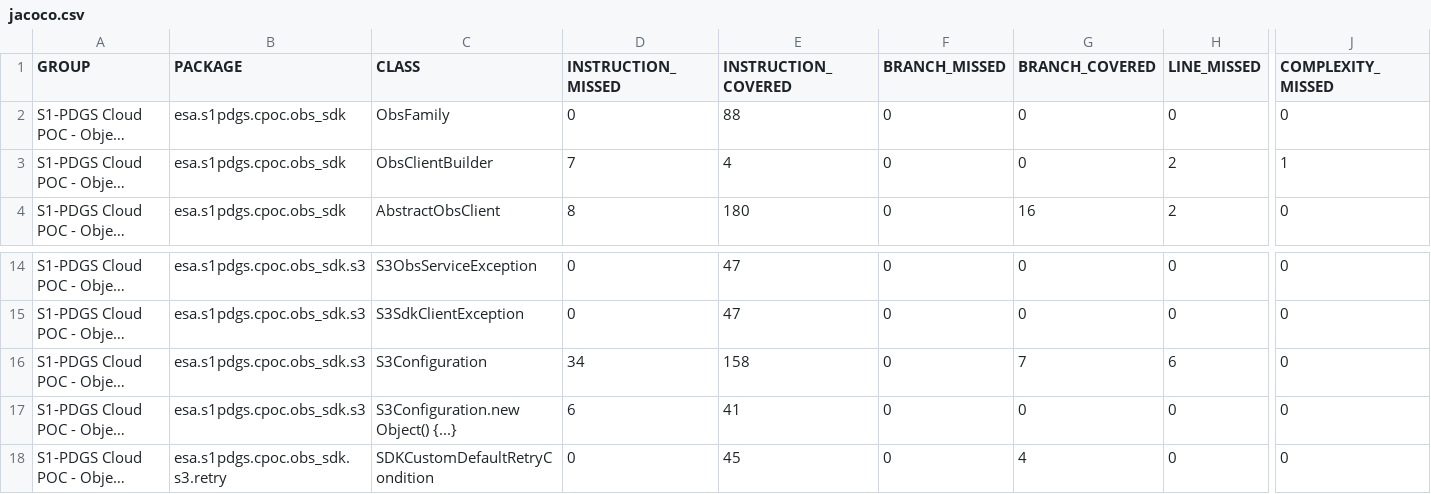
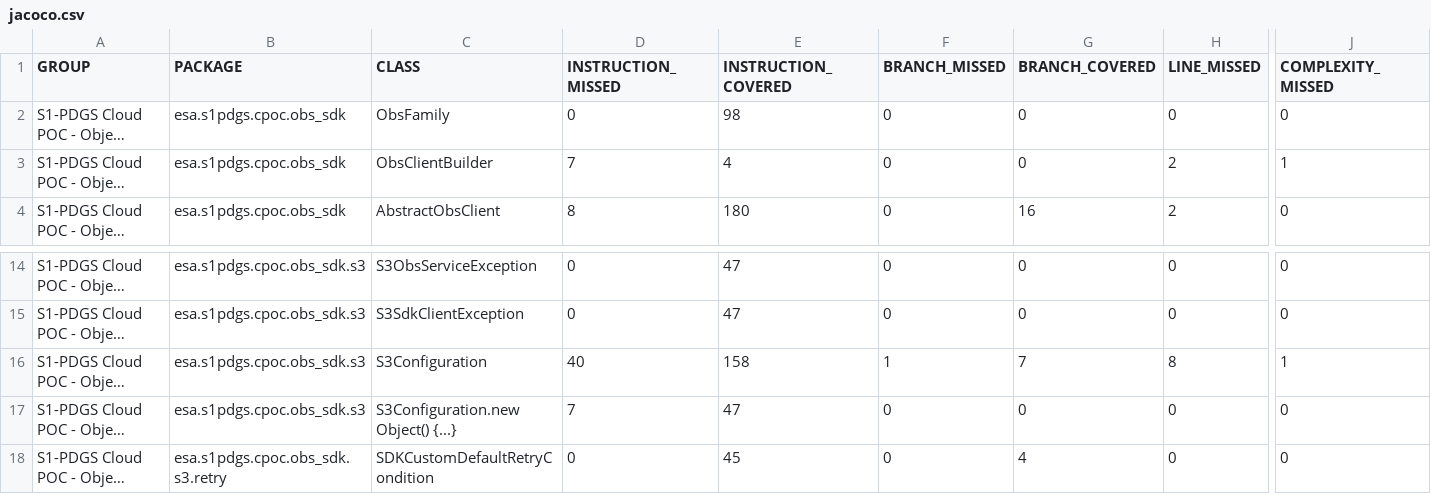
Before and after one commit to COPRS/production-common, a CSV file: build/html-reports/jacoco-ut/jacoco.csv, drawn as a sheet; only a part is shown, gaps mark what is left out; long unchanged cells end in …; the diff names each change by its address in the sheet, - before the commit and + after, or states it on an @@ line.

```diff
--- a/build/html-reports/jacoco-ut/jacoco.csv
+++ b/build/html-reports/jacoco-ut/jacoco.csv
-E2 (INSTRUCTION_COVERED): 88
+E2 (INSTRUCTION_COVERED): 98
-D16 (INSTRUCTION_MISSED): 34
+D16 (INSTRUCTION_MISSED): 40
-F16 (BRANCH_MISSED): 0
+F16 (BRANCH_MISSED): 1
-H16 (LINE_MISSED): 6
+H16 (LINE_MISSED): 8
-J16 (COMPLEXITY_MISSED): 0
+J16 (COMPLEXITY_MISSED): 1
-D17 (INSTRUCTION_MISSED): 6
+D17 (INSTRUCTION_MISSED): 7
-E17 (INSTRUCTION_COVERED): 41
+E17 (INSTRUCTION_COVERED): 47
```
Also changed, not shown: 22 other files.
